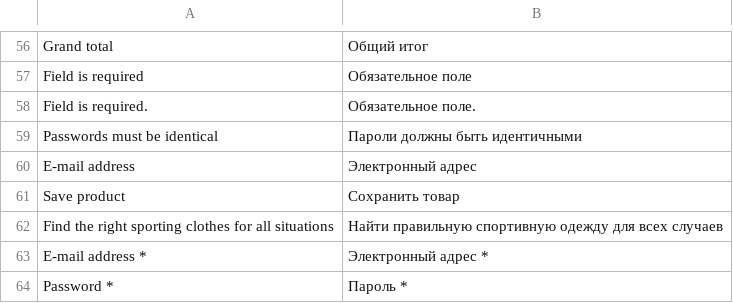
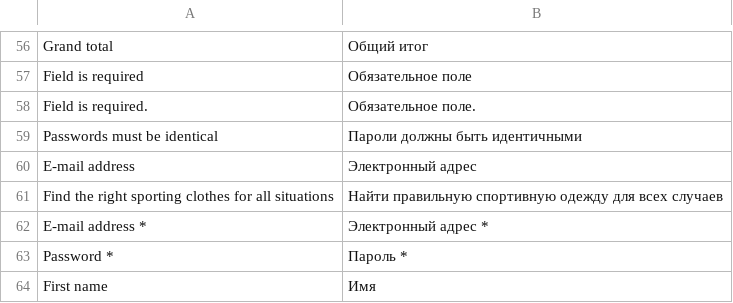
Before and after one commit to vuestorefront/vue-storefront, a CSV file: core/i18n/resource/i18n/ru-RU.csv, drawn as a sheet; only a part is shown, gaps mark what is left out; the shorter side is filled out with more unchanged rows; the diff names each change by its address in the sheet, - before the commit and + after, or states it on an @@ line.

```diff
--- a/core/i18n/resource/i18n/ru-RU.csv
+++ b/core/i18n/resource/i18n/ru-RU.csv
-row 61: Save product | Сохранить товар
```
Also changed, not shown: core/i18n/resource/i18n/de-DE.csv, core/i18n/resource/i18n/fr-FR.csv, 17 other files.
